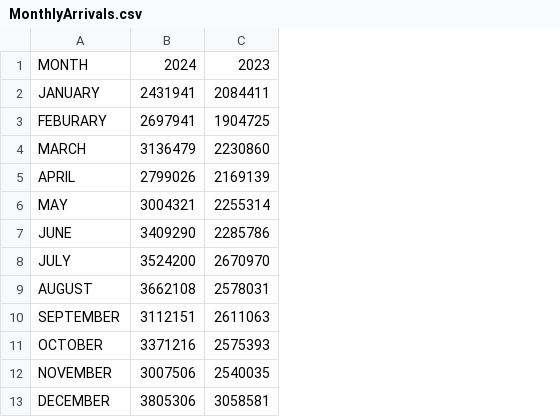
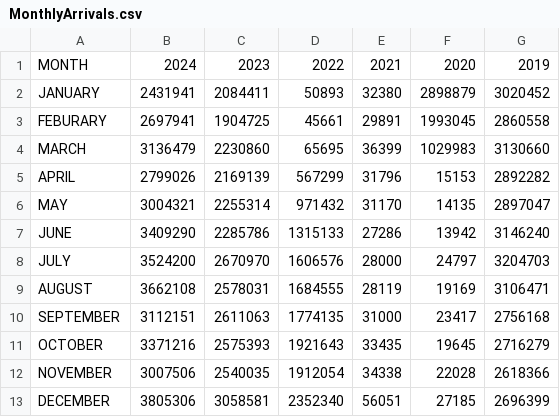
Before and after one commit to EthanShengFrancis/FIT3179-DV2, a CSV file: data/MonthlyArrivals.csv, drawn as a sheet; the diff names each change by its address in the sheet, - before the commit and + after, or states it on an @@ line.

Commit message:
Refactor MonthlyArrivals.csv in data - Added 2022, 2021, 2020 and 2019

```diff
--- a/data/MonthlyArrivals.csv
+++ b/data/MonthlyArrivals.csv
+column D, rows 1-13: 2022 | 50893 | 45661 | 65695 | 567299 | 971432 | 1315133 | 1606576 | 1684555 | 1774135 | 1921643 | 1912054 | 2352340
+column E, rows 1-13: 2021 | 32380 | 29891 | 36399 | 31796 | 31170 | 27286 | 28000 | 28119 | 31000 | 33435 | 34338 | 56051
+column F, rows 1-13: 2020 | 2898879 | 1993045 | 1029983 | 15153 | 14135 | 13942 | 24797 | 19169 | 23417 | 19645 | 22028 | 27185
+column G, rows 1-13: 2019 | 3020452 | 2860558 | 3130660 | 2892282 | 2897047 | 3146240 | 3204703 | 3106471 | 2756168 | 2716279 | 2618366 | 2696399
```
